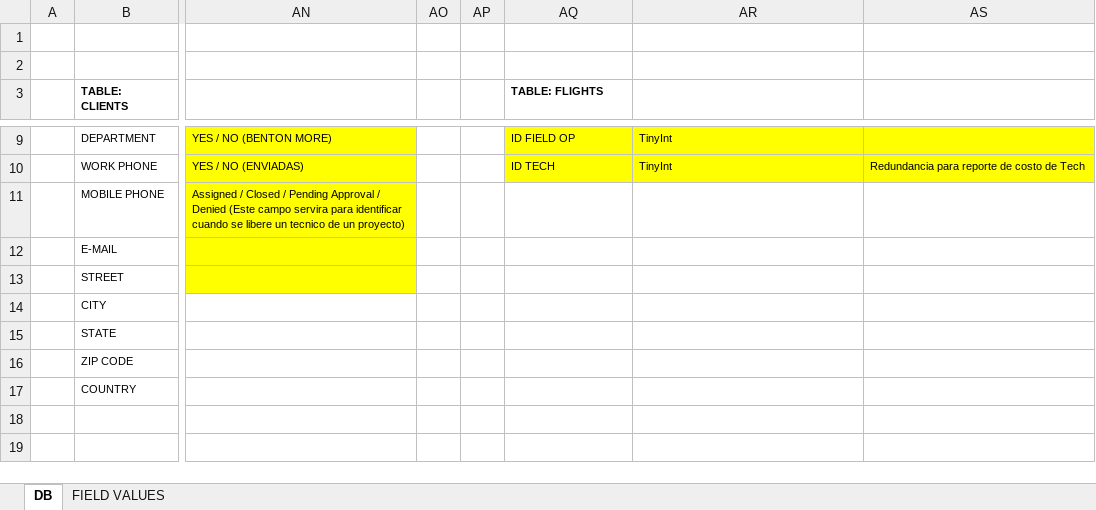
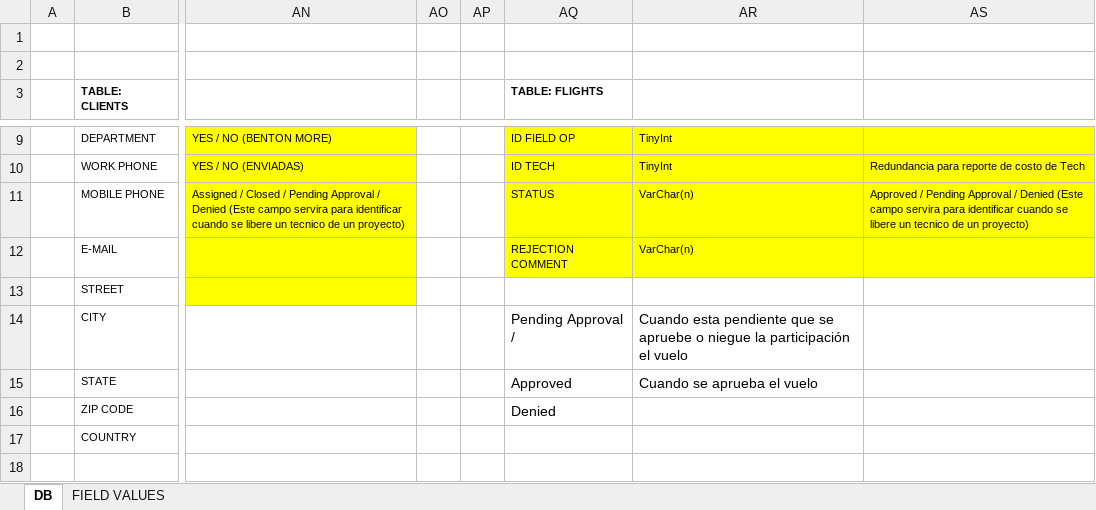
Before and after one commit to josean14/axis, an Excel workbook: Documentacion/DBASE MODEL V2 PPT.xlsx, sheet DB, drawn as a sheet; only a part is shown, gaps mark what is left out; the shorter side is filled out with more unchanged rows; values as stored, in another font and other column widths than the file's, no borders; charts and pictures not drawn; the diff names each change by its address in the sheet, - before the commit and + after, or states it on an @@ line.

Commit message:
Se habilita el la funcion de autorización y cancelación vuelos
Se habilita en el modulo de vuelos la funció de autorización o
cancelación de vuelos con comentarios.

```diff
--- a/Documentacion/DBASE MODEL V2 PPT.xlsx (sheet DB)
+++ b/Documentacion/DBASE MODEL V2 PPT.xlsx (sheet DB)
-AQ11 (TABLE: FLIGHTS): (empty)
+AQ11 (TABLE: FLIGHTS): STATUS
-AQ11:AS12 fill: none
+AQ11:AS12 fill: #FFFF00
-AR11:AR12: (empty)
+AR11:AR12: VarChar(n)
-AS11: (empty)
+AS11: Approved / Pending Approval / Denied (Este campo servira para identificar cuando se libere un tecnico de un proyecto)
-AQ12 (TABLE: FLIGHTS): (empty)
+AQ12 (TABLE: FLIGHTS): REJECTION COMMENT
-AQ14 (TABLE: FLIGHTS): (empty)
+AQ14 (TABLE: FLIGHTS): Pending Approval /
-AR14: (empty)
+AR14: Cuando esta pendiente que se apruebe o niegue la participación el vuelo
-AQ15 (TABLE: FLIGHTS): (empty)
+AQ15 (TABLE: FLIGHTS): Approved
-AR15: (empty)
+AR15: Cuando se aprueba el vuelo
-AQ16 (TABLE: FLIGHTS): (empty)
+AQ16 (TABLE: FLIGHTS): Denied
```
Also changed, not shown: 4 other files.
